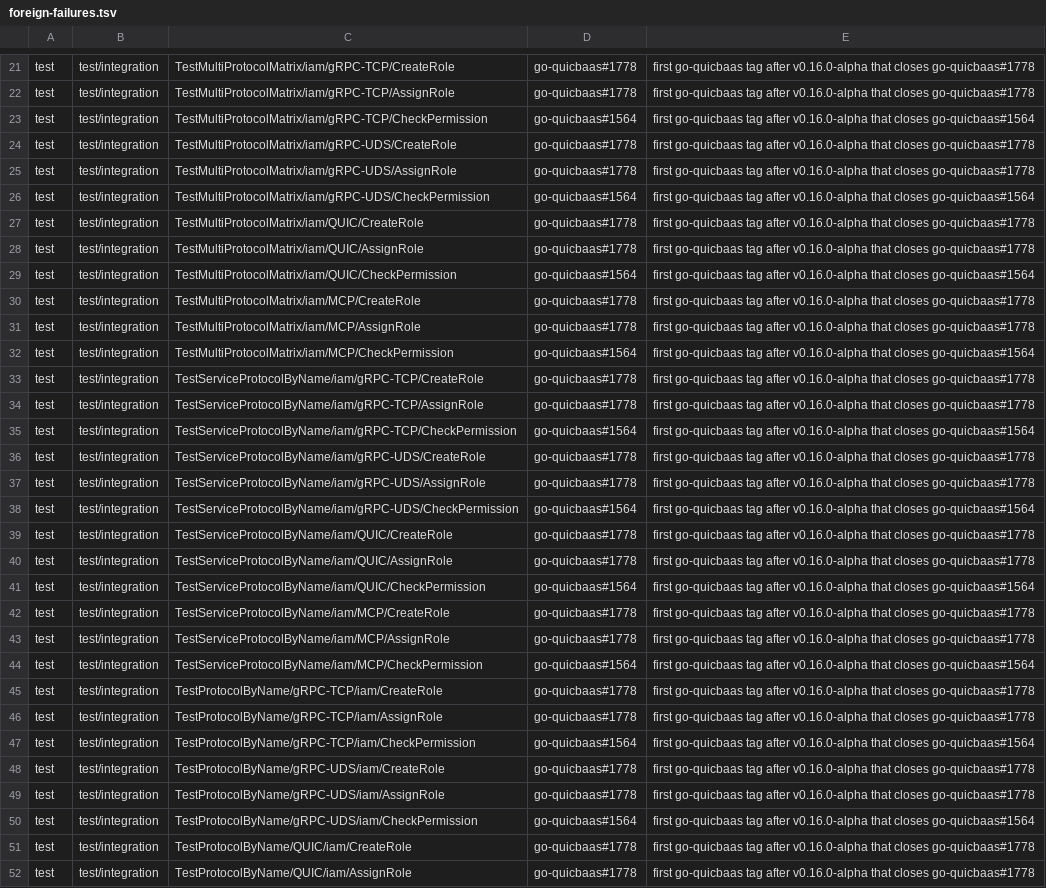
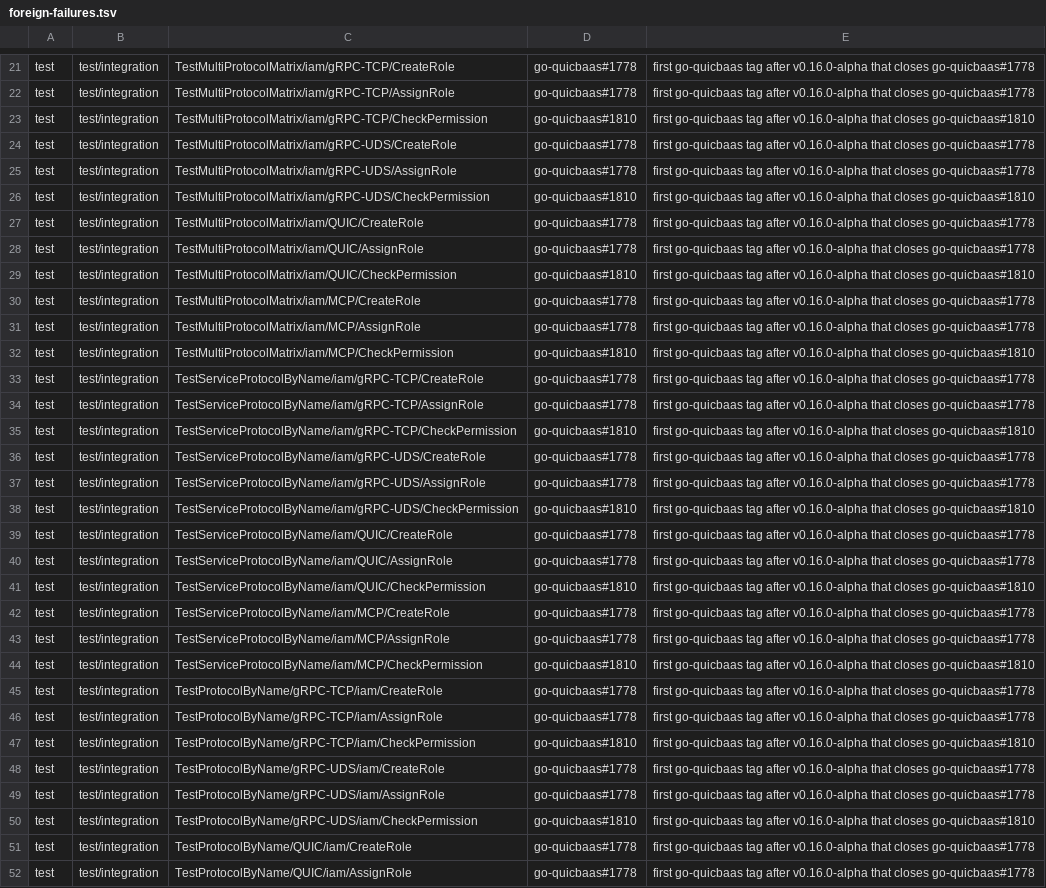
Before and after one commit to jeremyhahn/go-trusted-platform, a TSV file: .github/foreign-failures.tsv, drawn as a sheet; only a part is shown, gaps mark what is left out; the diff covers the shown part only; the diff names each change by its address in the sheet, - before the commit and + after, or states it on an @@ line.

```diff
--- a/.github/foreign-failures.tsv
+++ b/.github/foreign-failures.tsv
-D23: go-quicbaas#1564
+D23: go-quicbaas#1810
-E23: …that closes go-quicbaas#1564
+E23: …that closes go-quicbaas#1810
-D26: go-quicbaas#1564
+D26: go-quicbaas#1810
-E26: …that closes go-quicbaas#1564
+E26: …that closes go-quicbaas#1810
-D29: go-quicbaas#1564
+D29: go-quicbaas#1810
-E29: …that closes go-quicbaas#1564
+E29: …that closes go-quicbaas#1810
-D32: go-quicbaas#1564
+D32: go-quicbaas#1810
-E32: …that closes go-quicbaas#1564
+E32: …that closes go-quicbaas#1810
-D35: go-quicbaas#1564
+D35: go-quicbaas#1810
-E35: …that closes go-quicbaas#1564
+E35: …that closes go-quicbaas#1810
-D38: go-quicbaas#1564
+D38: go-quicbaas#1810
-E38: …that closes go-quicbaas#1564
+E38: …that closes go-quicbaas#1810
-D41: go-quicbaas#1564
+D41: go-quicbaas#1810
-E41: …that closes go-quicbaas#1564
+E41: …that closes go-quicbaas#1810
-D44: go-quicbaas#1564
+D44: go-quicbaas#1810
-E44: …that closes go-quicbaas#1564
+E44: …that closes go-quicbaas#1810
-D47: go-quicbaas#1564
+D47: go-quicbaas#1810
-E47: …that closes go-quicbaas#1564
+E47: …that closes go-quicbaas#1810
-D50: go-quicbaas#1564
+D50: go-quicbaas#1810
-E50: …that closes go-quicbaas#1564
+E50: …that closes go-quicbaas#1810
```
Also changed, not shown: 6 edited cells elsewhere in this file.
